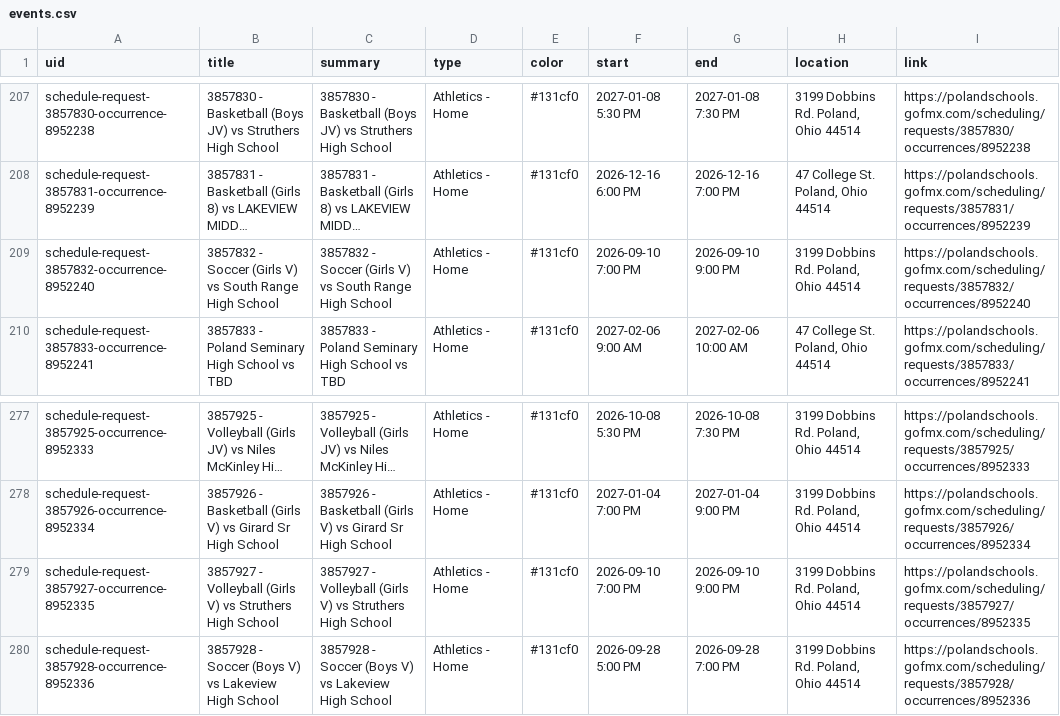
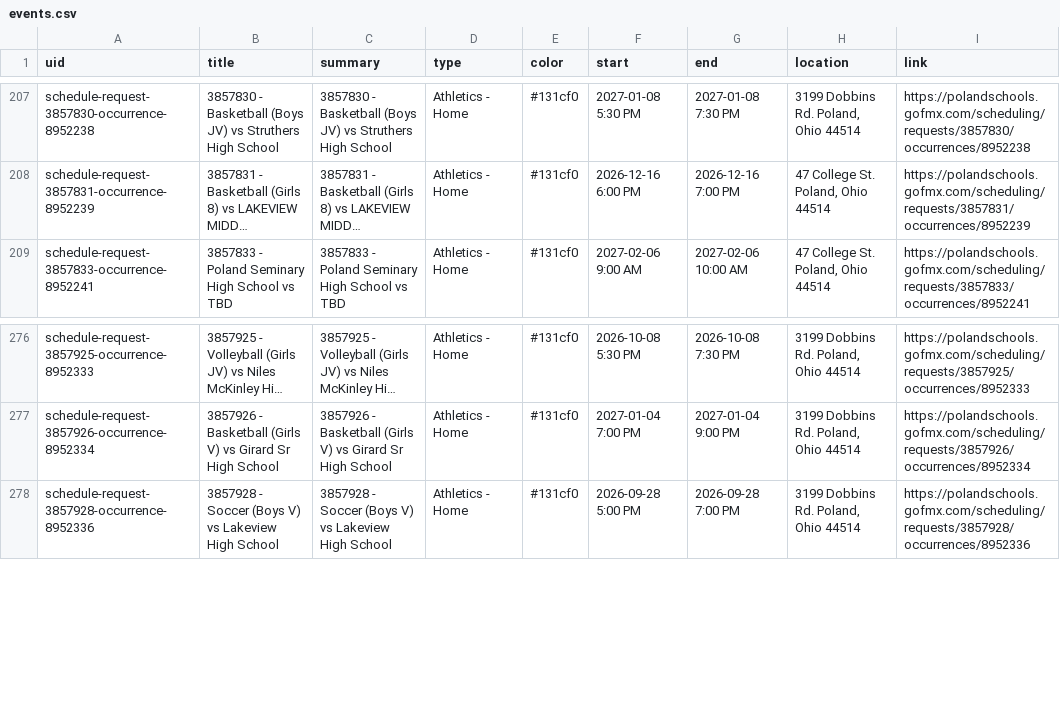
Before and after one commit to nruggieri-poland/calendar, a CSV file: output/events.csv, drawn as a sheet; only a part is shown, gaps mark what is left out; long unchanged cells end in …; the diff names each change by its address in the sheet, - before the commit and + after, or states it on an @@ line.

```diff
--- a/output/events.csv
+++ b/output/events.csv
-row 209: schedule-request-3857832-occurrence-8952240 | 3857832 - Soccer (Girls V) vs South Range High School | 3857832 - Soccer (Girls V) vs South Range High School | Athletics - Home | #131cf0 | 2026-09-10 7:00 PM | 2026-09-10 9:00 PM | 3199 Dobbins Rd. Poland, Ohio 44514 | https://polandschools.gofmx.com/scheduling/requests/3857832/occurrences/8952240
-row 279: schedule-request-3857927-occurrence-8952335 | 3857927 - Volleyball (Girls V) vs Struthers High School | 3857927 - Volleyball (Girls V) vs Struthers High School | Athletics - Home | #131cf0 | 2026-09-10 7:00 PM | 2026-09-10 9:00 PM | 3199 Dobbins Rd. Poland, Ohio 44514 | https://polandschools.gofmx.com/scheduling/requests/3857927/occurrences/8952335
```
Also changed, not shown: 3 other files.
